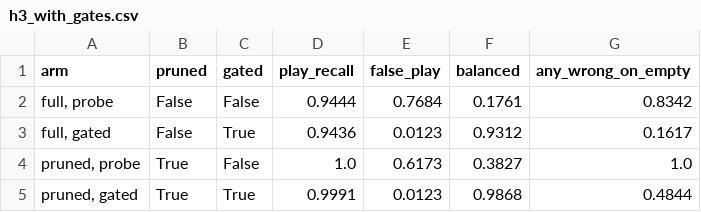
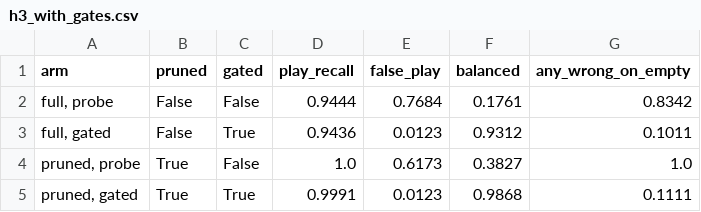
Before and after one commit to Mariam-Srour2003/multi-pitch-occupancy, a CSV file: results/h3_with_gates.csv, drawn as a sheet.

```diff
--- a/results/h3_with_gates.csv
+++ b/results/h3_with_gates.csv
@@ -2,4 +2,4 @@ arm,pruned,gated,play_recall,false_play,balanced,any_wrong_on_empty
 "full, probe",False,False,0.9444,0.7684,0.1761,0.8342
-"full, gated",False,True,0.9436,0.0123,0.9312,0.1617
+"full, gated",False,True,0.9436,0.0123,0.9312,0.1011
 "pruned, probe",True,False,1.0,0.6173,0.3827,1.0
-"pruned, gated",True,True,0.9991,0.0123,0.9868,0.4844
+"pruned, gated",True,True,0.9991,0.0123,0.9868,0.1111
```
Also changed, not shown: results/gate_latency.csv, 6 other files.
